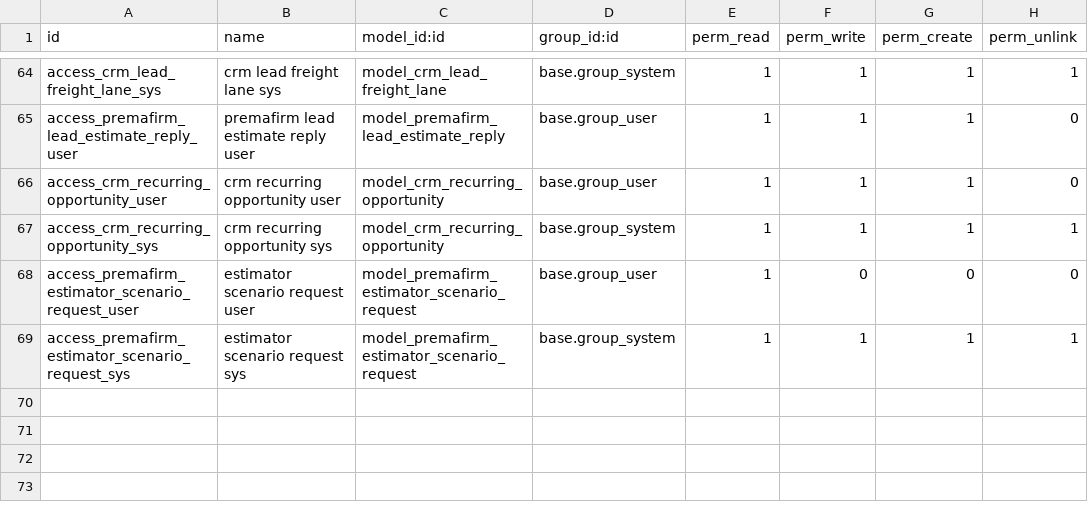
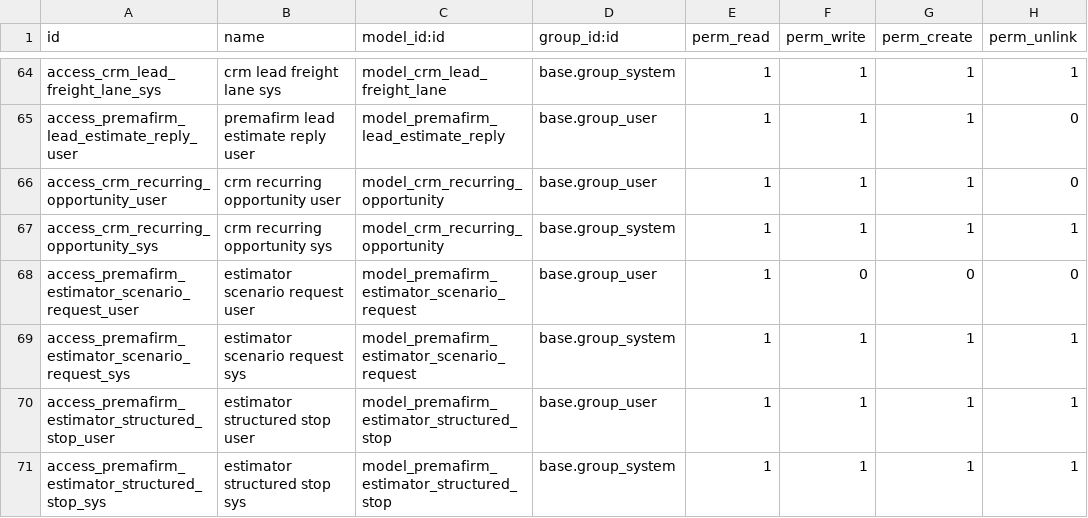
Before and after one commit to ahmadtibrahim/premafirm_ai_agent, a CSV file: security/ir.model.access.csv, drawn as a sheet; only a part is shown, gaps mark what is left out; the diff names each change by its address in the sheet, - before the commit and + after, or states it on an @@ line.

```diff
--- a/security/ir.model.access.csv
+++ b/security/ir.model.access.csv
+row 70: access_premafirm_estimator_structured_stop_user | estimator structured stop user | model_premafirm_estimator_structured_stop | base.group_user | 1 | 1 | 1 | 1
+row 71: access_premafirm_estimator_structured_stop_sys | estimator structured stop sys | model_premafirm_estimator_structured_stop | base.group_system | 1 | 1 | 1 | 1
```
Also changed, not shown: 10 other files.
